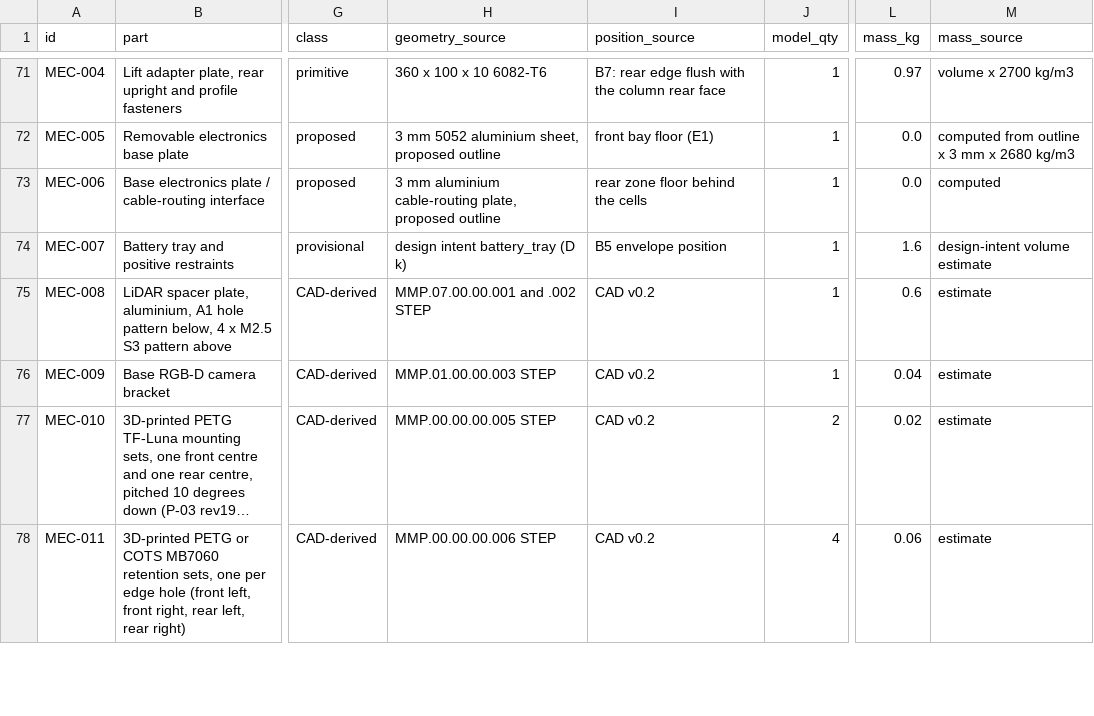
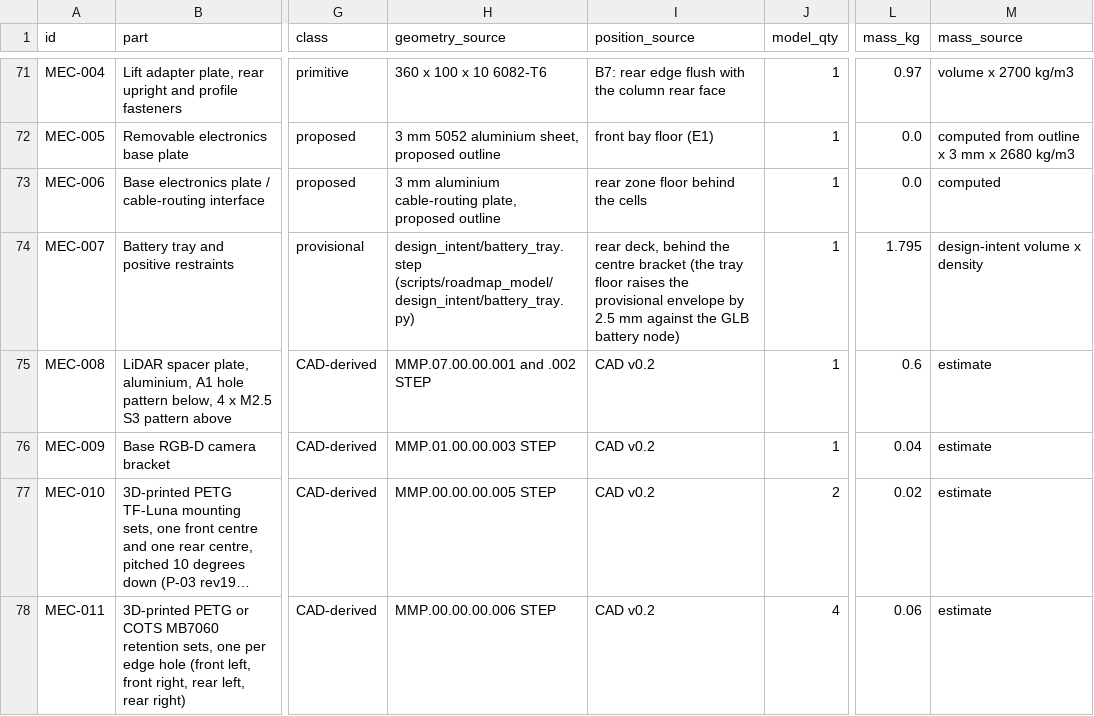
Before and after one commit to openAMRobot/openamrobot-docs, a CSV file: docs/assets/roadmap/model/bom_coverage.csv, drawn as a sheet; only a part is shown, gaps mark what is left out; long unchanged cells end in …; the diff covers the shown part only; the diff names each change by its address in the sheet, - before the commit and + after, or states it on an @@ line.

```diff
--- a/docs/assets/roadmap/model/bom_coverage.csv
+++ b/docs/assets/roadmap/model/bom_coverage.csv
-H74 (geometry_source): design intent battery_tray (D k)
+H74 (geometry_source): design_intent/battery_tray.step (scripts/roadmap_model/design_intent/battery_tray.py)
-I74 (position_source): B5 envelope position
+I74 (position_source): rear deck, behind the centre bracket (the tray floor raises the provisional envelope by 2.5 mm against the GLB battery node)
-L74 (mass_kg): 1.6
+L74 (mass_kg): 1.795
-M74 (mass_source): design-intent volume estimate
+M74 (mass_source): design-intent volume x density
```
Also changed, not shown: 26 edited cells elsewhere in this file, docs/assets/roadmap/model/cable_list.csv, 13 other files.
